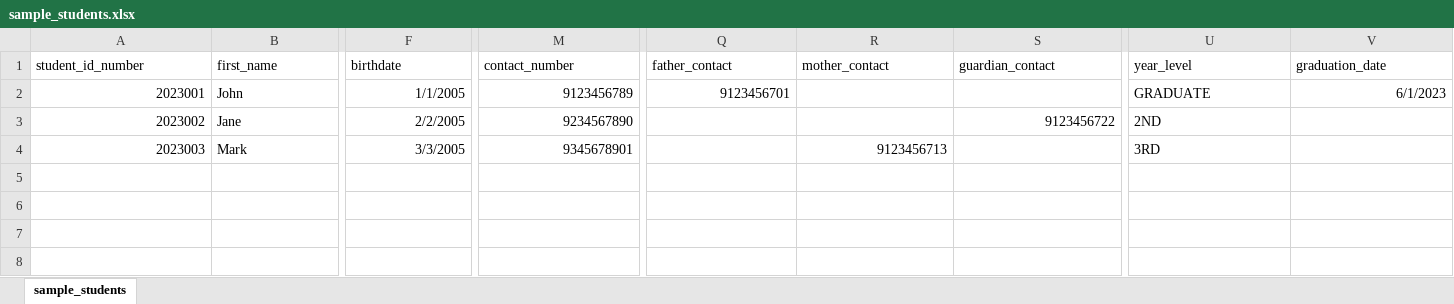
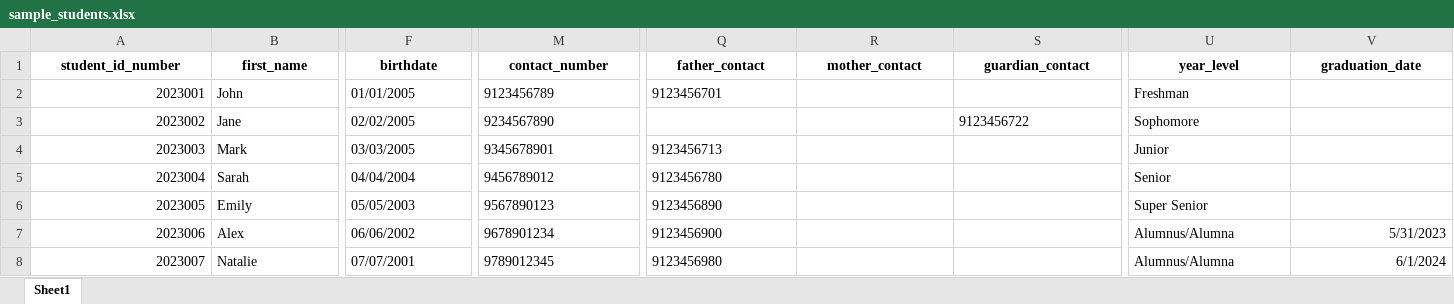
Before and after one commit to IamGotu/CCJ_SYSTEM_PROJECT, an Excel workbook: sample_students.xlsx, sheet Sheet1, drawn as a sheet; only a part is shown, gaps mark what is left out; values as stored, in another font and other column widths than the file's, no borders; rows hold the shown columns only; the diff covers the shown part only; the diff names each change by its address in the sheet, - before the commit and + after, or states it on an @@ line.

Commit message:
updating sample student info for import data

```diff
--- a/sample_students.xlsx (sheet Sheet1)
+++ b/sample_students.xlsx (sheet Sheet1)
-sheet tab: sample_students
+sheet tab: Sheet1
@@ A1:V1 bold: off → on, alignment: left → center @@
-F2 (birthdate): 1/1/2005
+F2 (birthdate): 01/01/2005
-M2:M4 alignment: right
+M2:M4 alignment: left
-Q2 alignment: right
+Q2 alignment: left
-U2 (year_level): GRADUATE
+U2 (year_level): Freshman
-V2 (graduation_date): 6/1/2023
+V2 (graduation_date): (empty)
-F3 (birthdate): 2/2/2005
+F3 (birthdate): 02/02/2005
-S3 alignment: right
+S3 alignment: left
-U3 (year_level): 2ND
+U3 (year_level): Sophomore
-F4 (birthdate): 3/3/2005
+F4 (birthdate): 03/03/2005
-Q4 (father_contact): (empty)
+Q4 (father_contact): 9123456713
-R4 (mother_contact): 9123456713
+R4 (mother_contact): (empty)
-U4 (year_level): 3RD
+U4 (year_level): Junior
+row 5: 2023004 | Sarah | 04/04/2004 | 9456789012 | 9123456780 |  |  | Senior
+row 6: 2023005 | Emily | 05/05/2003 | 9567890123 | 9123456890 |  |  | Super Senior
+row 7: 2023006 | Alex | 06/06/2002 | 9678901234 | 9123456900 |  |  | Alumnus/Alumna | 5/31/2023
+row 8: 2023007 | Natalie | 07/07/2001 | 9789012345 | 9123456980 |  |  | Alumnus/Alumna | 6/1/2024
```
Also changed, not shown: cell formats elsewhere in this sheet, 2 other files.
